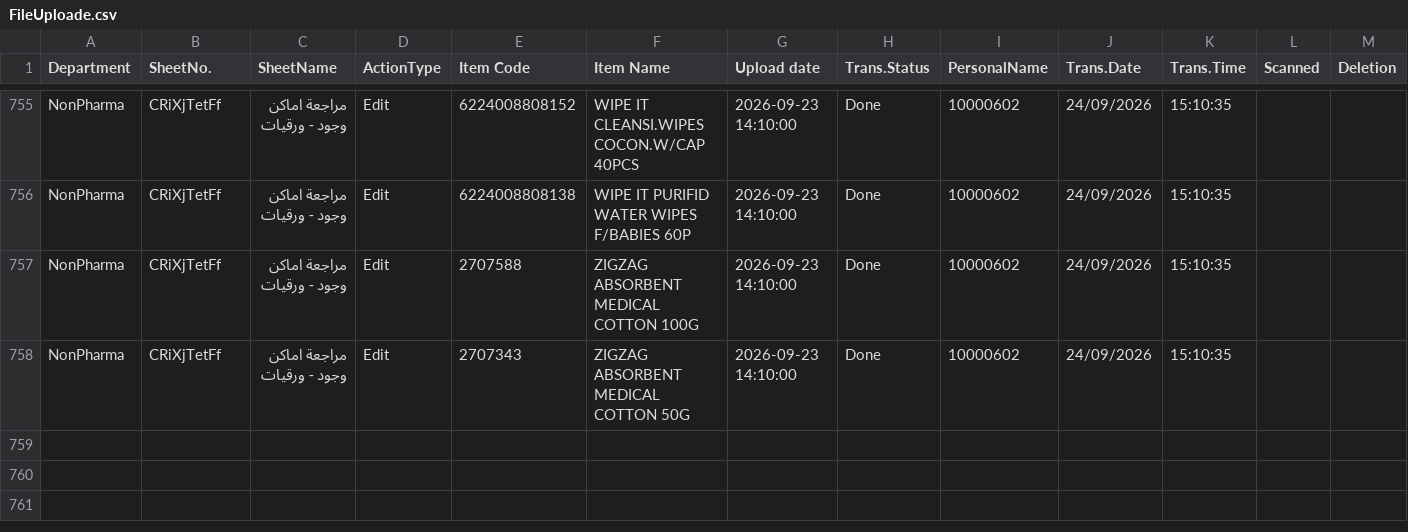
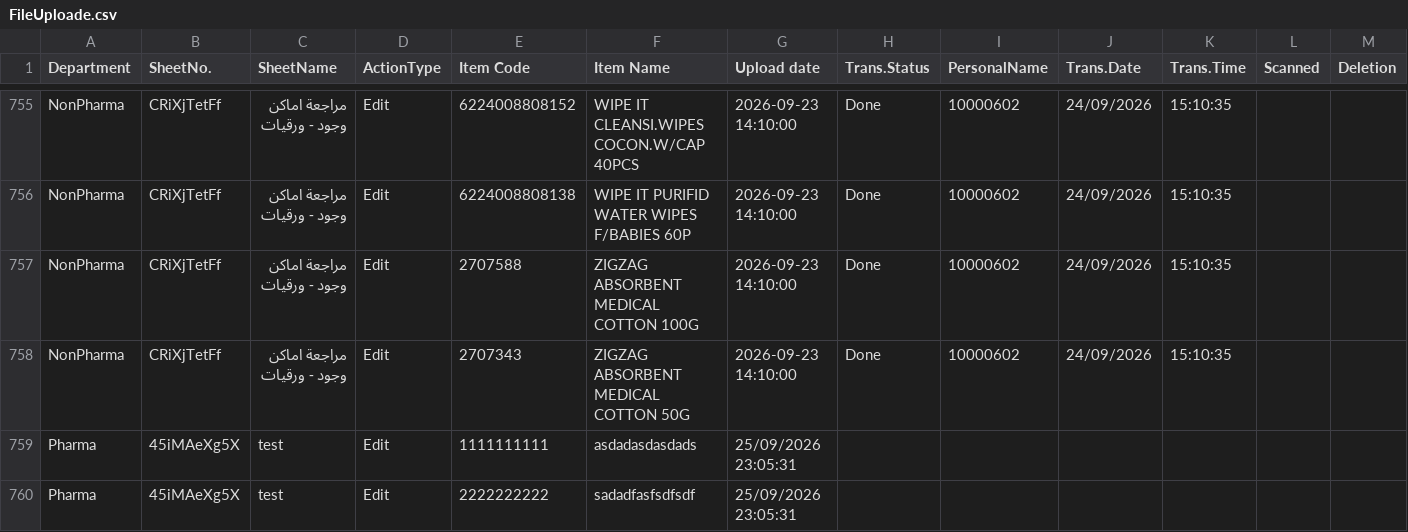
Before and after one commit to sysorapro/warehouse-scanner-Data, a CSV file: FileUploade.csv, drawn as a sheet; only a part is shown, gaps mark what is left out; rows hold the shown columns only; the diff names each change by its address in the sheet, - before the commit and + after, or states it on an @@ line.

Commit message:
Paste data into FileUploade.csv

```diff
--- a/FileUploade.csv
+++ b/FileUploade.csv
+row 759: Pharma | 45iMAeXg5X | test | Edit | 1111111111 | asdadasdasdads | 25/09/2026 23:05:31
+row 760: Pharma | 45iMAeXg5X | test | Edit | 2222222222 | sadadfasfsdfsdf | 25/09/2026 23:05:31
```
